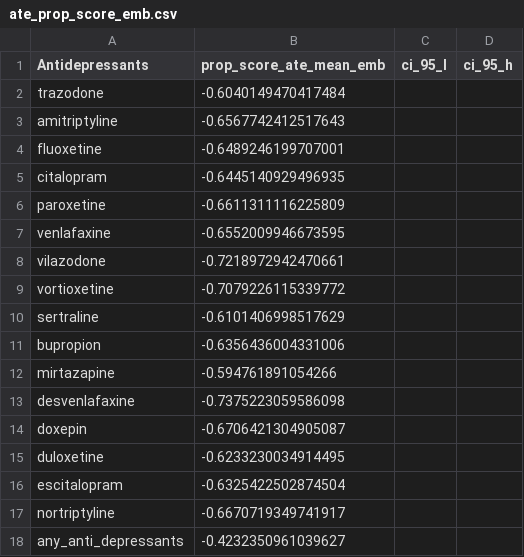
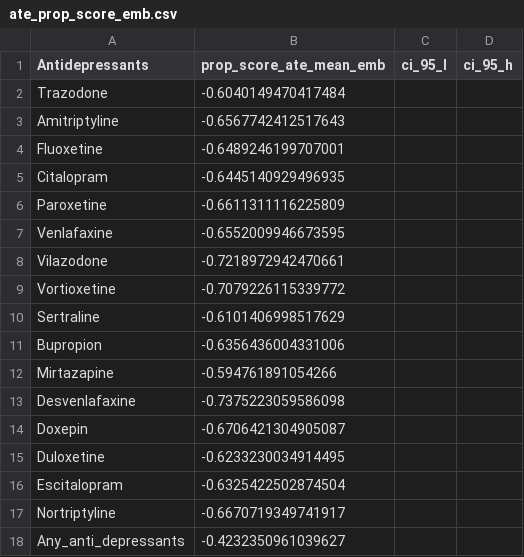
Before and after one commit to mahmud2137/N3C_Antidepressant_effect, a CSV file: ate_prop_score_emb.csv, drawn as a sheet.

```diff
--- a/ate_prop_score_emb.csv
+++ b/ate_prop_score_emb.csv
@@ -1,18 +1,18 @@
 Antidepressants,prop_score_ate_mean_emb,ci_95_l,ci_95_h
-trazodone,-0.6040149470417484,,
-amitriptyline,-0.6567742412517643,,
-fluoxetine,-0.6489246199707001,,
-citalopram,-0.6445140929496935,,
-paroxetine,-0.6611311116225809,,
-venlafaxine,-0.6552009946673595,,
-vilazodone,-0.7218972942470661,,
-vortioxetine,-0.7079226115339772,,
-sertraline,-0.6101406998517629,,
-bupropion,-0.6356436004331006,,
-mirtazapine,-0.594761891054266,,
-desvenlafaxine,-0.7375223059586098,,
-doxepin,-0.6706421304905087,,
-duloxetine,-0.6233230034914495,,
-escitalopram,-0.6325422502874504,,
-nortriptyline,-0.6670719349741917,,
-any_anti_depressants,-0.4232350961039627,,
+Trazodone,-0.6040149470417484,,
+Amitriptyline,-0.6567742412517643,,
+Fluoxetine,-0.6489246199707001,,
+Citalopram,-0.6445140929496935,,
+Paroxetine,-0.6611311116225809,,
+Venlafaxine,-0.6552009946673595,,
+Vilazodone,-0.7218972942470661,,
+Vortioxetine,-0.7079226115339772,,
+Sertraline,-0.6101406998517629,,
+Bupropion,-0.6356436004331006,,
+Mirtazapine,-0.594761891054266,,
+Desvenlafaxine,-0.7375223059586098,,
+Doxepin,-0.6706421304905087,,
+Duloxetine,-0.6233230034914495,,
+Escitalopram,-0.6325422502874504,,
+Nortriptyline,-0.6670719349741917,,
+Any_anti_depressants,-0.4232350961039627,,
```
Also changed, not shown: 2 other files.
